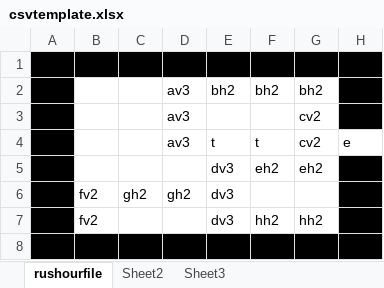
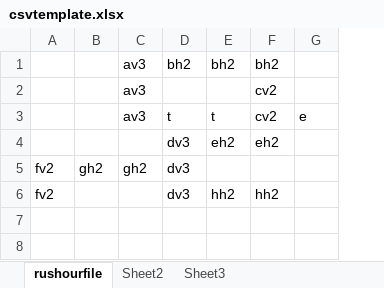
Before and after one commit to oekeur/MinProg_Heuristieken, an Excel workbook: csvtemplate.xlsx, sheet rushourfile, drawn as a sheet; values as stored, in another font and other column widths than the file's, no borders; removed rows and columns are numbered as before the commit, all else as after; the diff names each change by its address in the sheet, - before the commit and + after, or states it on an @@ line.

```diff
--- a/csvtemplate.xlsx (sheet rushourfile)
+++ b/csvtemplate.xlsx (sheet rushourfile)
-column A, rows 2-7: all b
-column H, rows 2-7: b | b | e | b | b | b
+column G, row 3: e
-row 1: b | b | b | b | b | b | b | b
-row 8: b | b | b | b | b | b | b | b
```
Also changed, not shown: 2 other files.
